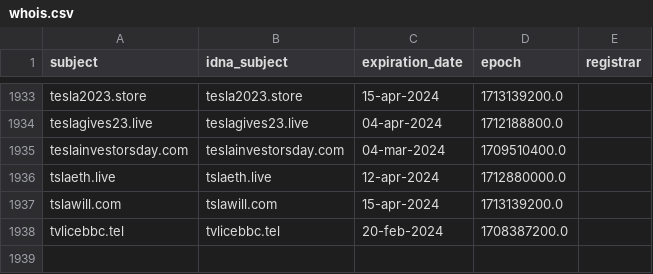
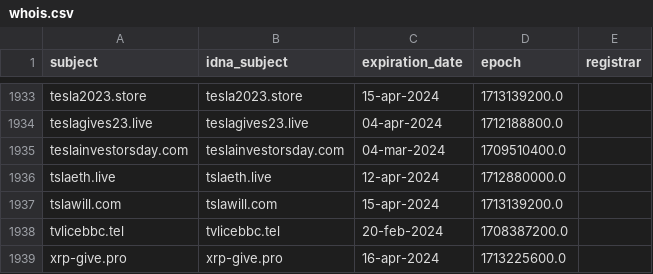
Before and after one commit to Ultimate-Hosts-Blacklist/quidsup_malicious-sites, a CSV file: .pyfunceble/whois.csv, drawn as a sheet; only a part is shown, gaps mark what is left out; the diff names each change by its address in the sheet, - before the commit and + after, or states it on an @@ line.

```diff
--- a/.pyfunceble/whois.csv
+++ b/.pyfunceble/whois.csv
+row 1939: xrp-give.pro | xrp-give.pro | 16-apr-2024 | 1713225600.0
```
Also changed, not shown: 17 other files.
